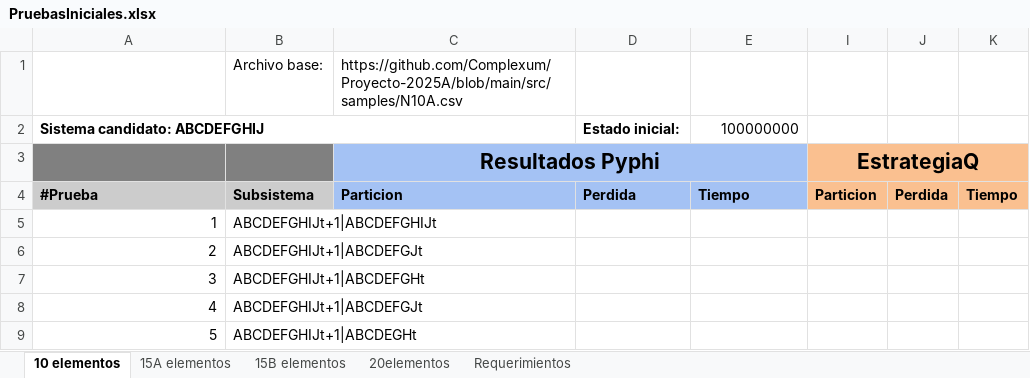
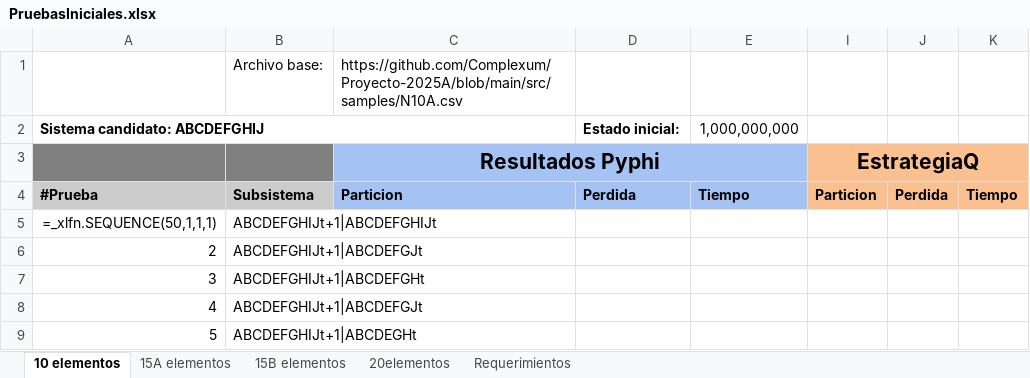
Before and after one commit to jpOsorno/Proyecto-2025A, an Excel workbook: .tests/PruebasIniciales.xlsx, sheet 10 elementos, drawn as a sheet; only a part is shown; values as stored, in another font and other column widths than the file's, no borders; formulas without a stored value are shown as written; the diff names each change by its address in the sheet, - before the commit and + after, or states it on an @@ line.

Commit message:
Initial state defined

```diff
--- a/.tests/PruebasIniciales.xlsx (sheet 10 elementos)
+++ b/.tests/PruebasIniciales.xlsx (sheet 10 elementos)
-E2: 100000000
+E2: 1,000,000,000
-A5: 1
+A5: =_xlfn.SEQUENCE(50,1,1,1)
```
Also changed, not shown: sheet 15A elementos, sheet 15B elementos.
